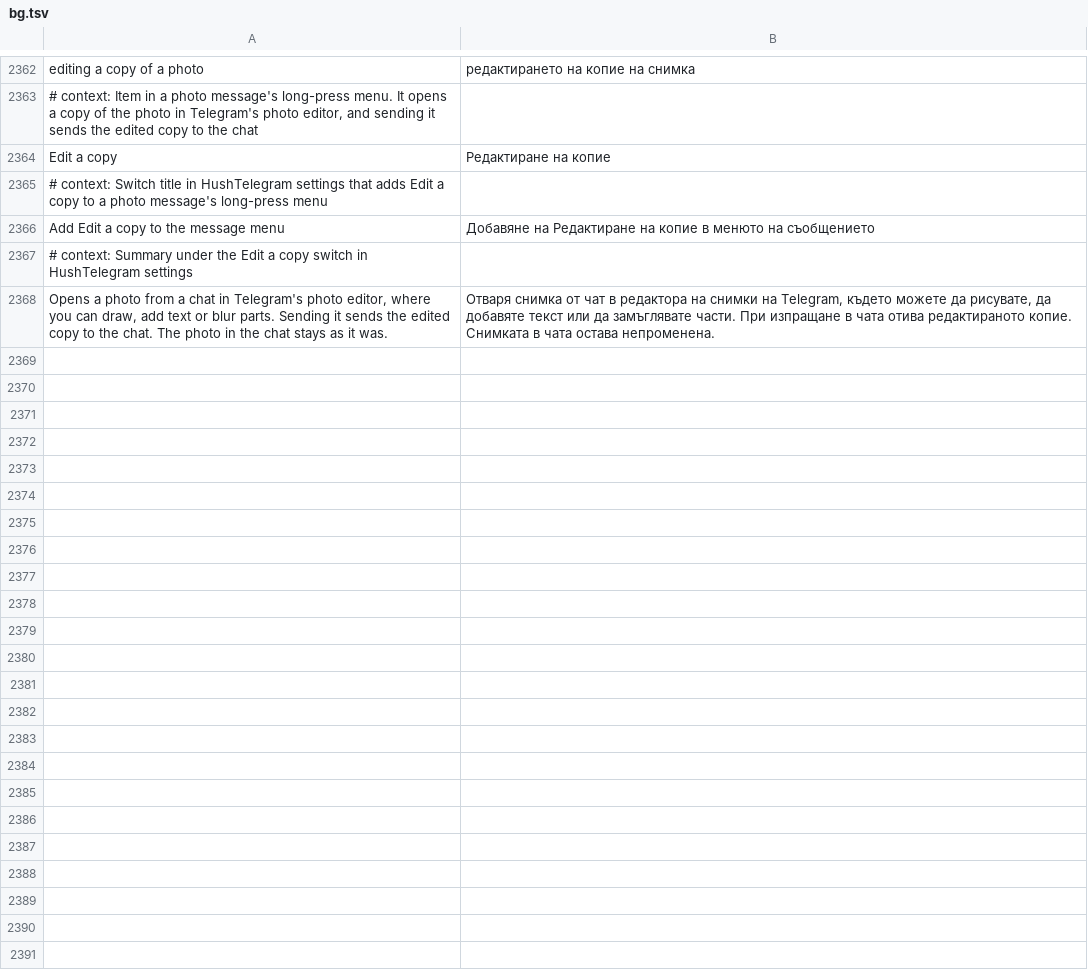
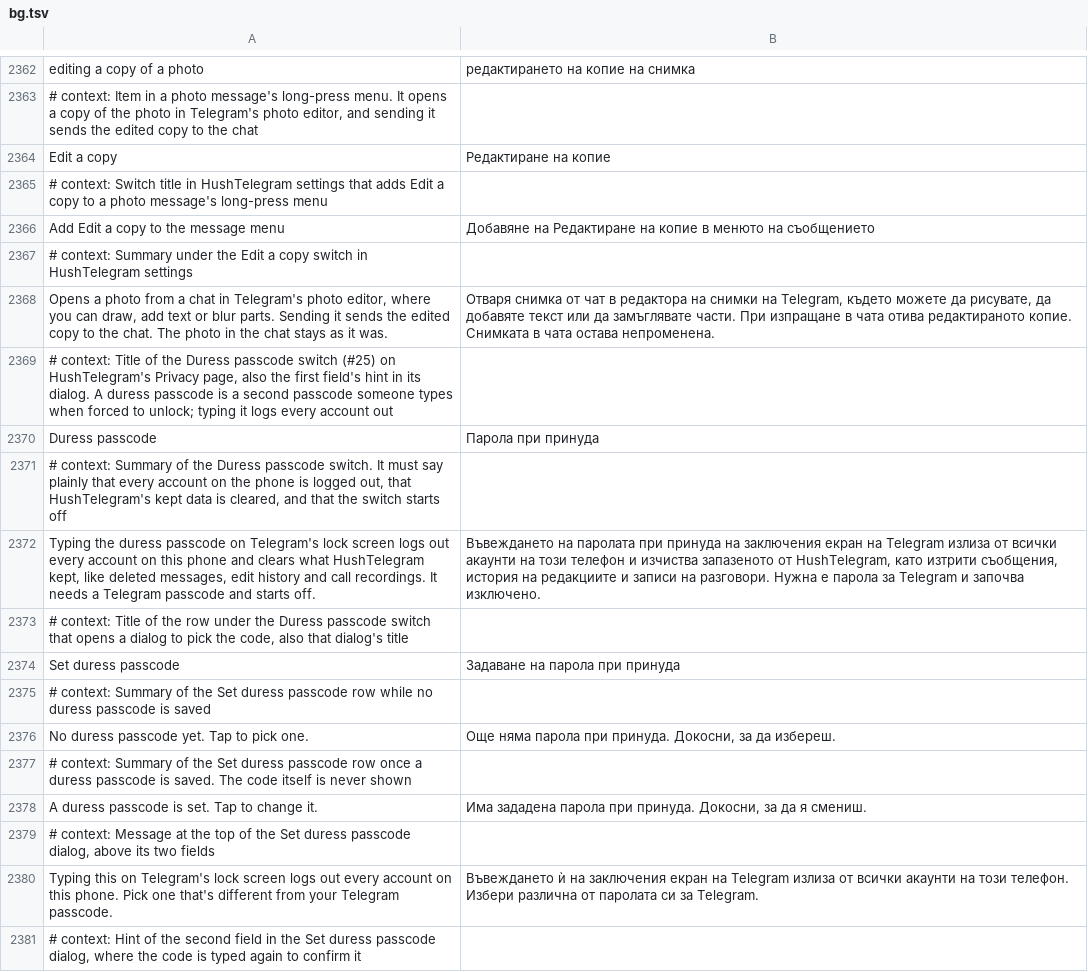
Before and after one commit to SysAdminDoc/HushTelegram, a TSV file: extensions/shared/library/src/main/l10n/bg.tsv, drawn as a sheet; only a part is shown, gaps mark what is left out; the diff covers the shown part only; the diff names each change by its address in the sheet, - before the commit and + after, or states it on an @@ line.

Commit message:
Add a duress passcode that logs out every account and clears kept data
A second code typed where Telegram asks for its passcode logs out each
signed-in account, clears the saved log-ins and what HushTelegram kept,
and deletes Telegram's media folders. It's a Privacy switch under
Disable analytics, off by default, and needs Telegram's own passcode.
Only a salted PBKDF2-HMAC-SHA256 hash of the code is stored.

Refs #25

```diff
--- a/extensions/shared/library/src/main/l10n/bg.tsv
+++ b/extensions/shared/library/src/main/l10n/bg.tsv
+row 2369: # context: Title of the Duress passcode switch (#25) on HushTelegram's Privacy page, also the first field's hint in its dialog. A duress passcode is a second passcode someone types when forced to unlock; typing it logs every account out
+row 2370: Duress passcode | Парола при принуда
+row 2371: # context: Summary of the Duress passcode switch. It must say plainly that every account on the phone is logged out, that HushTelegram's kept data is cleared, and that the switch starts off
+row 2372: Typing the duress passcode on Telegram's lock screen logs out every account on this phone and clears what HushTelegram kept, like deleted messages, edit history and call recordings. It needs a Telegram passcode and starts off. | Въвеждането на паролата при принуда на заключения екран на Telegram излиза от всички акаунти на този телефон и изчиства запазеното от HushTelegram, като изтрити съобщения, история на редакциите и записи на разговори. Нужна е парола за Telegram и започва изключено.
+row 2373: # context: Title of the row under the Duress passcode switch that opens a dialog to pick the code, also that dialog's title
+row 2374: Set duress passcode | Задаване на парола при принуда
+row 2375: # context: Summary of the Set duress passcode row while no duress passcode is saved
+row 2376: No duress passcode yet. Tap to pick one. | Още няма парола при принуда. Докосни, за да избереш.
+row 2377: # context: Summary of the Set duress passcode row once a duress passcode is saved. The code itself is never shown
+row 2378: A duress passcode is set. Tap to change it. | Има зададена парола при принуда. Докосни, за да я смениш.
+row 2379: # context: Message at the top of the Set duress passcode dialog, above its two fields
+row 2380: Typing this on Telegram's lock screen logs out every account on this phone. Pick one that's different from your Telegram passcode. | Въвеждането ѝ на заключения екран на Telegram излиза от всички акаунти на този телефон. Избери различна от паролата си за Telegram.
+row 2381: # context: Hint of the second field in the Set duress passcode dialog, where the code is typed again to confirm it
```
Also changed, not shown: 13 added rows elsewhere in this file, extensions/shared/library/src/main/l10n/de.tsv, extensions/shared/library/src/main/l10n/es.tsv, 40 other files.
